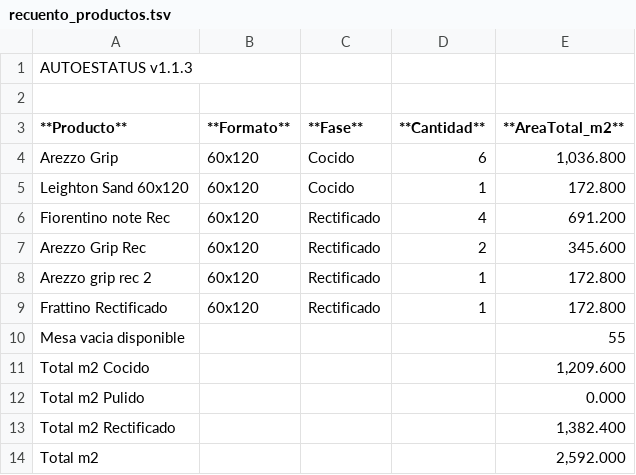
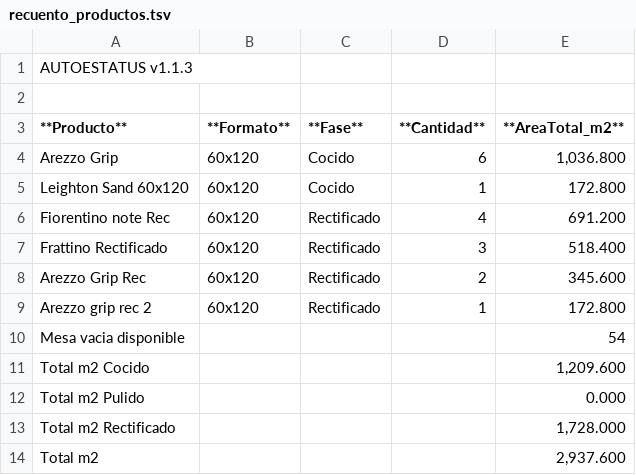
Before and after one commit to teclgvp3-droid/Estatus-De-Productos, a TSV file: recuento_productos.tsv, drawn as a sheet.

Commit message:
AUTOESTATUS update 2026-10-27 06:07:02

```diff
--- a/recuento_productos.tsv
+++ b/recuento_productos.tsv
@@ -6,9 +6,9 @@ Leighton Sand 60x120	60x120	Cocido	1	172.800
 Fiorentino note Rec	60x120	Rectificado	4	691.200
+Frattino Rectificado	60x120	Rectificado	3	518.400
 Arezzo Grip Rec	60x120	Rectificado	2	345.600
 Arezzo grip rec 2	60x120	Rectificado	1	172.800
-Frattino Rectificado	60x120	Rectificado	1	172.800
-Mesa vacia disponible				55
+Mesa vacia disponible				54
 Total m2 Cocido				1,209.600
 Total m2 Pulido				0.000
-Total m2 Rectificado				1,382.400
-Total m2				2,592.000
+Total m2 Rectificado				1,728.000
+Total m2				2,937.600
```
